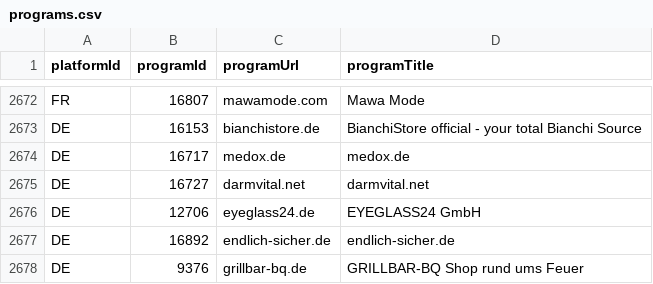
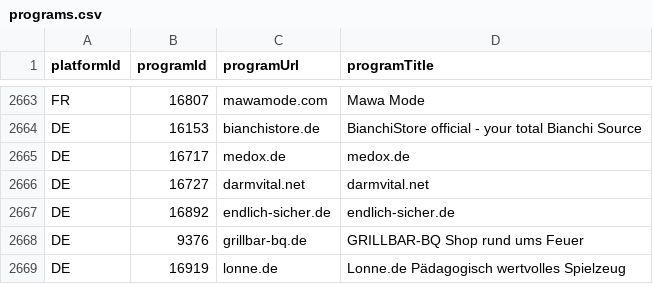
Before and after one commit to affilinet/browser-webextension-publisher, a CSV file: resources/programs.csv, drawn as a sheet; only a part is shown, gaps mark what is left out; the shorter side is filled out with more unchanged rows; removed rows and columns are numbered as before the commit, all else as after; the diff covers the shown part only; the diff names each change by its address in the sheet, - before the commit and + after, or states it on an @@ line.

```diff
--- a/resources/programs.csv
+++ b/resources/programs.csv
-row 2676: DE | 12706 | eyeglass24.de | EYEGLASS24 GmbH
```
Also changed, not shown: 6 added rows and 9 removed rows elsewhere in this file.
